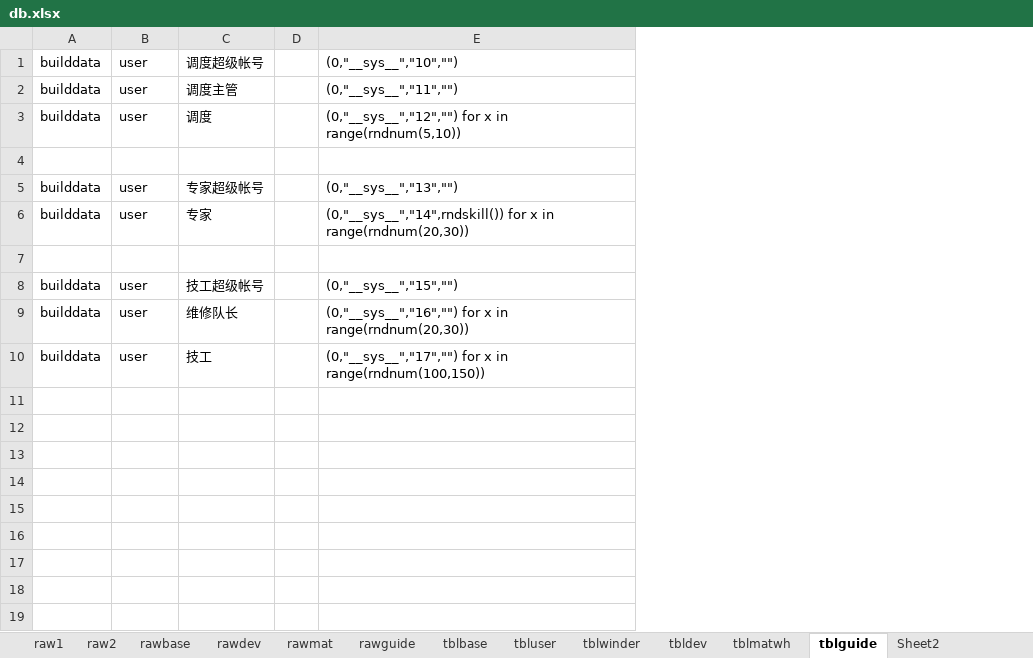
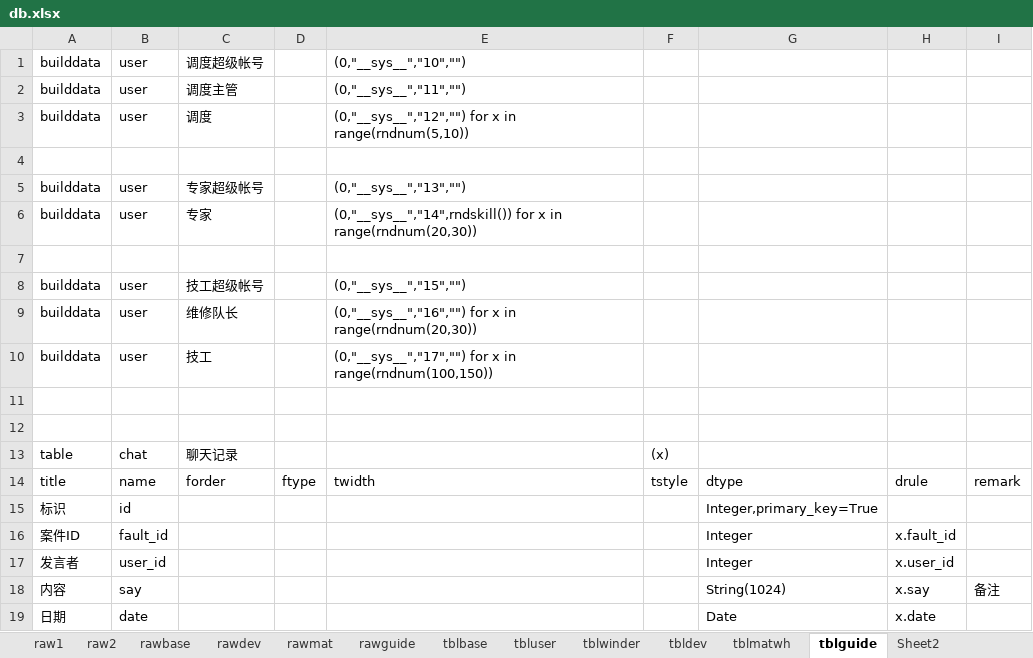
Before and after one commit to dlhai/pecker2, an Excel workbook: db/db.xlsx, sheet tblguide, drawn as a sheet; values as stored, in another font and other column widths than the file's, no borders; removed rows and columns are numbered as before the commit, all else as after; the diff names each change by its address in the sheet, - before the commit and + after, or states it on an @@ line.

```diff
--- a/db/db.xlsx (sheet tblguide)
+++ b/db/db.xlsx (sheet tblguide)
-column D, empty
+column D, empty
+column F, empty
+column G, empty
+column H, empty
+column I, empty
+row 11: (empty)
+row 12: (empty)
+row 13: table | chat | 聊天记录 |  |  | (x)
+row 14: title | name | forder | ftype | twidth | tstyle | dtype | drule | remark
+row 15: 标识 | id |  |  |  |  | Integer,primary_key=True
+row 16: 案件ID | fault_id |  |  |  |  | Integer | x.fault_id
+row 17: 发言者 | user_id |  |  |  |  | Integer | x.user_id
+row 18: 内容 | say |  |  |  |  | String(1024) | x.say | 备注
+row 19: 日期 | date |  |  |  |  | Date | x.date
```
Also changed, not shown: sheet rawarea, sheet rawbase, sheet tblwinder, 13 other files.
